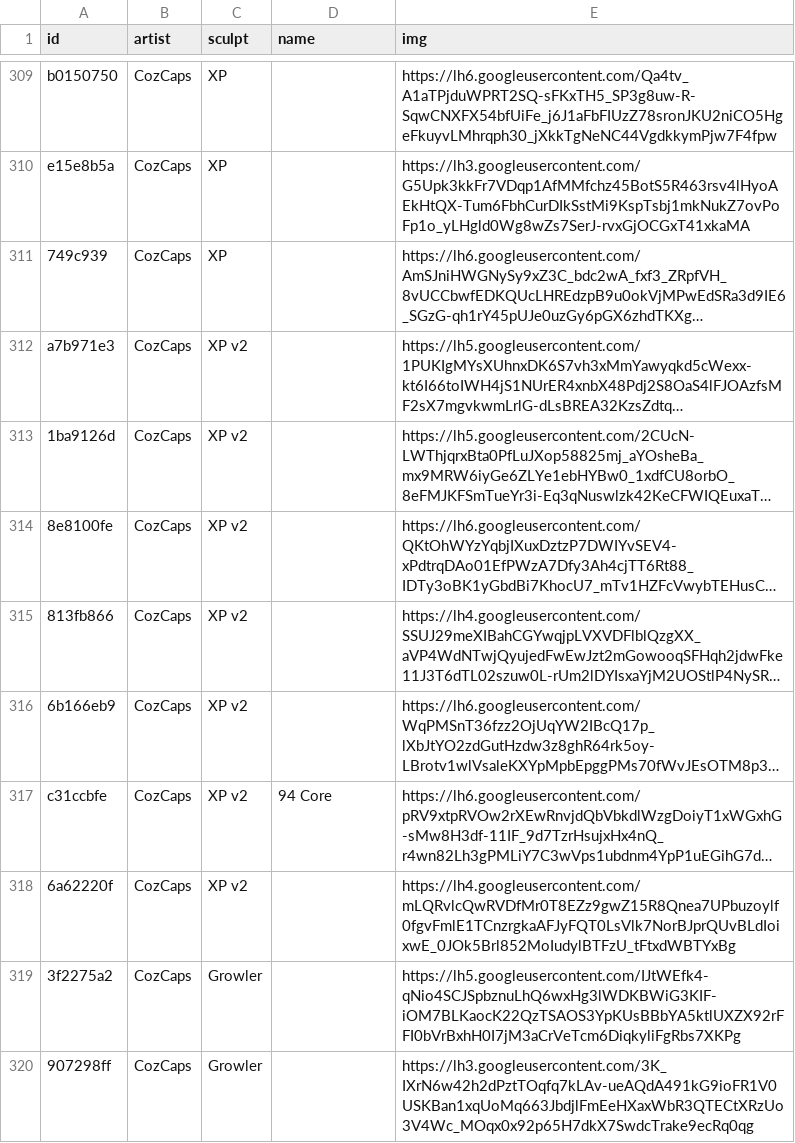
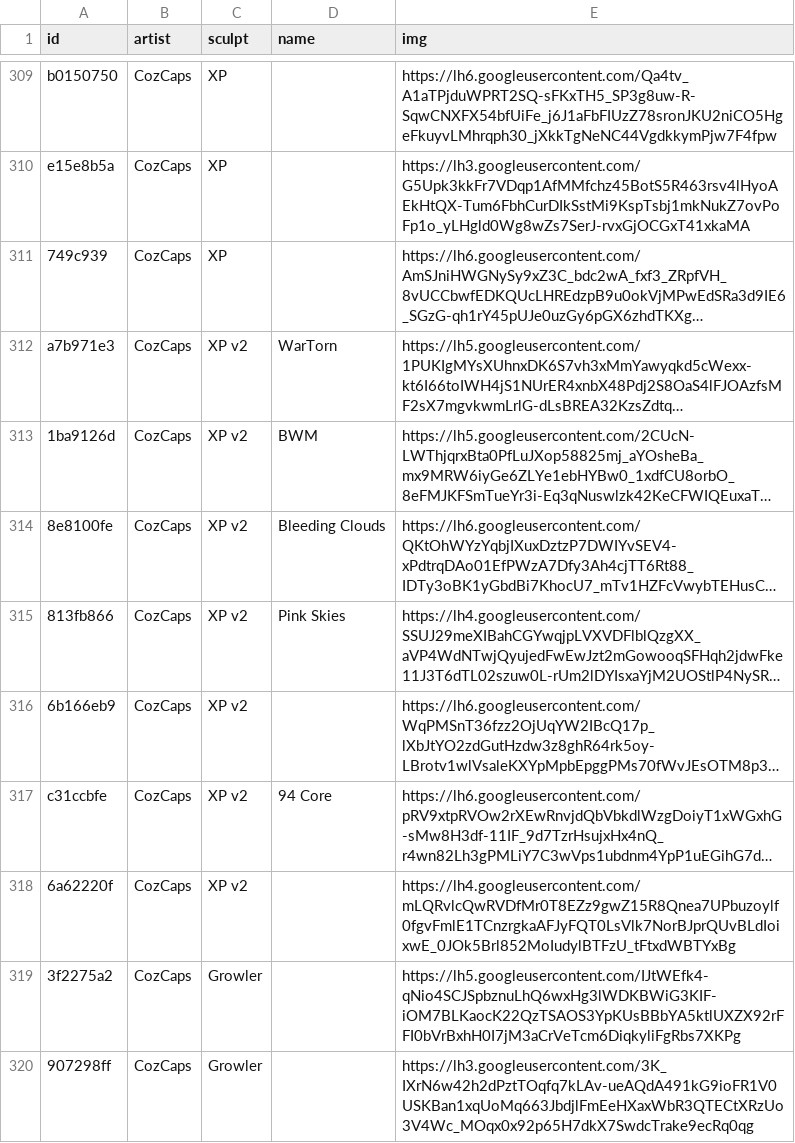
Before and after one commit to keycap-archivist/database, a CSV file: db/cozcaps.csv, drawn as a sheet; only a part is shown, gaps mark what is left out; long unchanged cells end in …; the diff names each change by its address in the sheet, - before the commit and + after, or states it on an @@ line.

```diff
--- a/db/cozcaps.csv
+++ b/db/cozcaps.csv
-D312 (name): (empty)
+D312 (name): WarTorn
-D313 (name): (empty)
+D313 (name): BWM
-D314 (name): (empty)
+D314 (name): Bleeding Clouds
-D315 (name): (empty)
+D315 (name): Pink Skies
```
Also changed, not shown: 5 other files.
